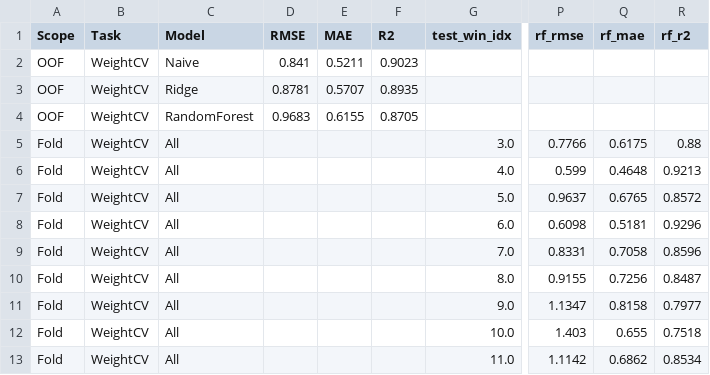
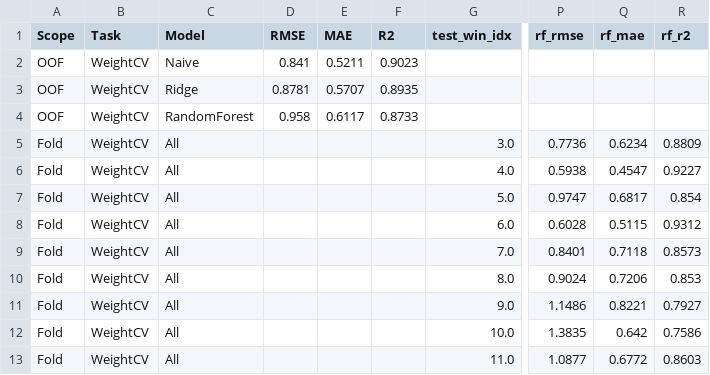
Before and after one commit to roohankhan8/indexfund, a CSV file: 6_cursor_model/results_rebalancing_weight_cv.csv, drawn as a sheet; only a part is shown, gaps mark what is left out; the diff covers the shown part only; the diff names each change by its address in the sheet, - before the commit and + after, or states it on an @@ line.

```diff
--- a/6_cursor_model/results_rebalancing_weight_cv.csv
+++ b/6_cursor_model/results_rebalancing_weight_cv.csv
-D4 (RMSE): 0.9683
+D4 (RMSE): 0.958
-E4 (MAE): 0.6155
+E4 (MAE): 0.6117
-F4 (R2): 0.8705
+F4 (R2): 0.8733
-P5 (rf_rmse): 0.7766
+P5 (rf_rmse): 0.7736
-Q5 (rf_mae): 0.6175
+Q5 (rf_mae): 0.6234
-R5 (rf_r2): 0.88
+R5 (rf_r2): 0.8809
-P6 (rf_rmse): 0.599
+P6 (rf_rmse): 0.5938
-Q6 (rf_mae): 0.4648
+Q6 (rf_mae): 0.4547
-R6 (rf_r2): 0.9213
+R6 (rf_r2): 0.9227
-P7 (rf_rmse): 0.9637
+P7 (rf_rmse): 0.9747
-Q7 (rf_mae): 0.6765
+Q7 (rf_mae): 0.6817
-R7 (rf_r2): 0.8572
+R7 (rf_r2): 0.854
-P8 (rf_rmse): 0.6098
+P8 (rf_rmse): 0.6028
-Q8 (rf_mae): 0.5181
+Q8 (rf_mae): 0.5115
-R8 (rf_r2): 0.9296
+R8 (rf_r2): 0.9312
-P9 (rf_rmse): 0.8331
+P9 (rf_rmse): 0.8401
-Q9 (rf_mae): 0.7058
+Q9 (rf_mae): 0.7118
-R9 (rf_r2): 0.8596
+R9 (rf_r2): 0.8573
-P10 (rf_rmse): 0.9155
+P10 (rf_rmse): 0.9024
-Q10 (rf_mae): 0.7256
+Q10 (rf_mae): 0.7206
-R10 (rf_r2): 0.8487
+R10 (rf_r2): 0.853
-P11 (rf_rmse): 1.1347
+P11 (rf_rmse): 1.1486
-Q11 (rf_mae): 0.8158
+Q11 (rf_mae): 0.8221
-R11 (rf_r2): 0.7977
+R11 (rf_r2): 0.7927
-P12 (rf_rmse): 1.403
+P12 (rf_rmse): 1.3835
-Q12 (rf_mae): 0.655
+Q12 (rf_mae): 0.642
-R12 (rf_r2): 0.7518
+R12 (rf_r2): 0.7586
-P13 (rf_rmse): 1.1142
+P13 (rf_rmse): 1.0877
-Q13 (rf_mae): 0.6862
+Q13 (rf_mae): 0.6772
-R13 (rf_r2): 0.8534
+R13 (rf_r2): 0.8603
```
Also changed, not shown: 12 edited cells elsewhere in this file, 6_cursor_model/results_rebalancing.csv, 6_cursor_model/results_rebalancing_forecast.csv, 7 other files.
